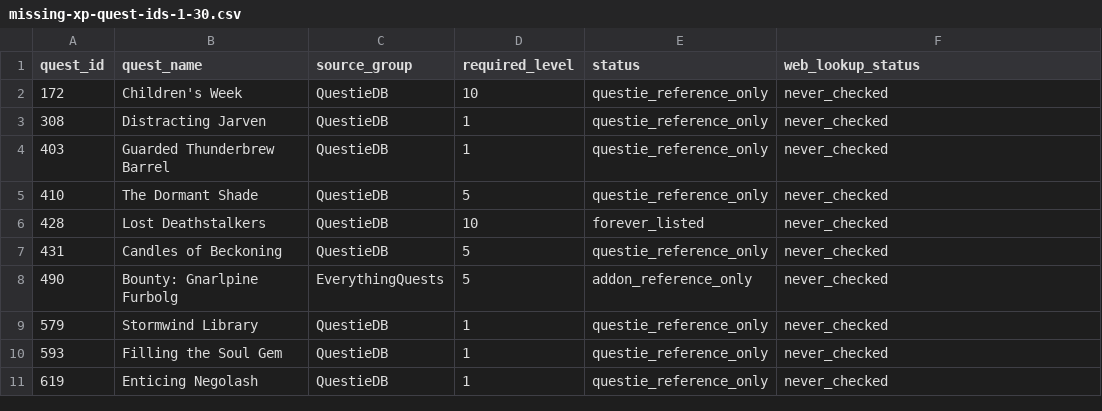
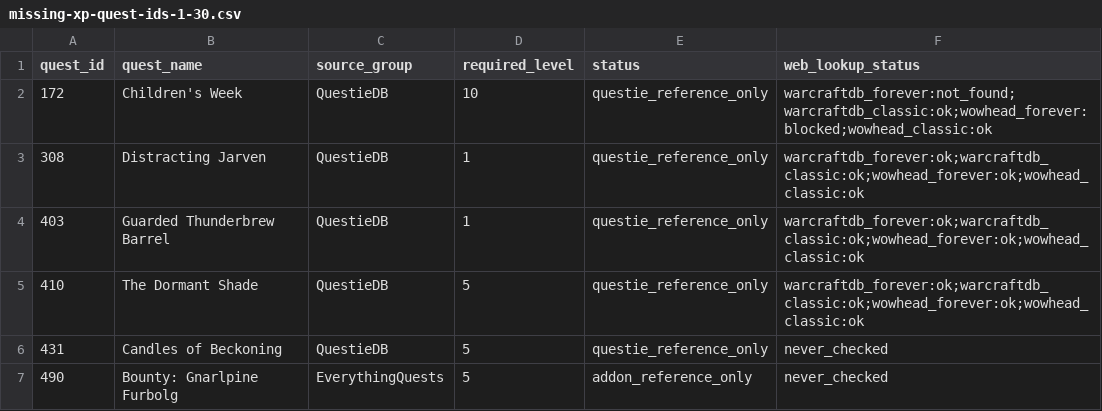
Before and after one commit to Battlefeld/ForeverRoutes, a CSV file: unified/missing-xp-quest-ids-1-30.csv, drawn as a sheet; only a part is shown; the shorter side is filled out with more unchanged rows.

```diff
--- a/unified/missing-xp-quest-ids-1-30.csv
+++ b/unified/missing-xp-quest-ids-1-30.csv
@@ -1,7 +1,6 @@
 quest_id,quest_name,source_group,required_level,status,web_lookup_status
-172,Children's Week,QuestieDB,10,questie_reference_only,never_checked
-308,Distracting Jarven,QuestieDB,1,questie_reference_only,never_checked
-403,Guarded Thunderbrew Barrel,QuestieDB,1,questie_reference_only,never_checked
-410,The Dormant Shade,QuestieDB,5,questie_reference_only,never_checked
-428,Lost Deathstalkers,QuestieDB,10,forever_listed,never_checked
+172,Children's Week,QuestieDB,10,questie_reference_only,warcraftdb_forever:not_found;warcraftdb_classic:ok;wowhead_forever:blocked;wowhead_classic:ok
+308,Distracting Jarven,QuestieDB,1,questie_reference_only,warcraftdb_forever:ok;warcraftdb_classic:ok;wowhead_forever:ok;wowhead_classic:ok
+403,Guarded Thunderbrew Barrel,QuestieDB,1,questie_reference_only,warcraftdb_forever:ok;warcraftdb_classic:ok;wowhead_forever:ok;wowhead_classic:ok
+410,The Dormant Shade,QuestieDB,5,questie_reference_only,warcraftdb_forever:ok;warcraftdb_classic:ok;wowhead_forever:ok;wowhead_classic:ok
 431,Candles of Beckoning,QuestieDB,5,questie_reference_only,never_checked
```
Also changed, not shown: 4 other files.
